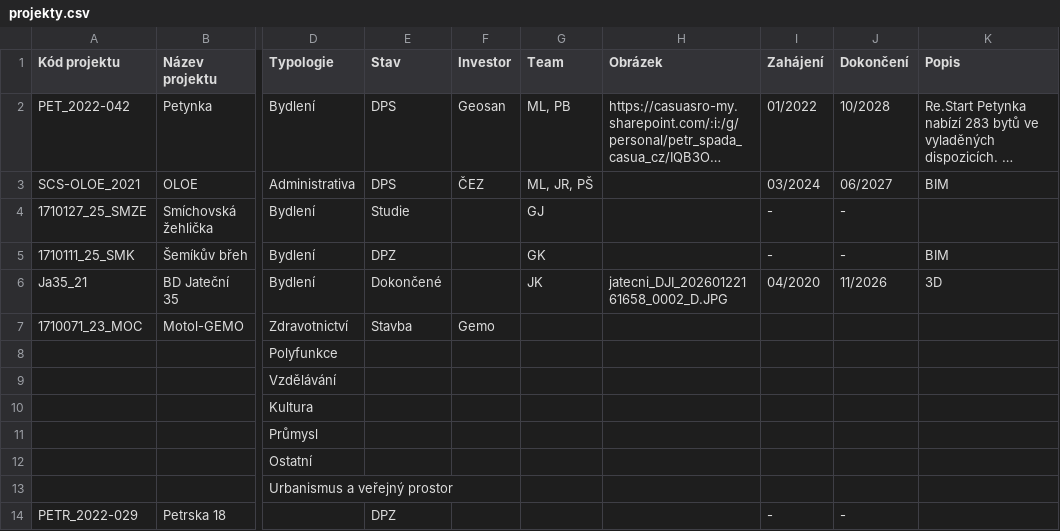
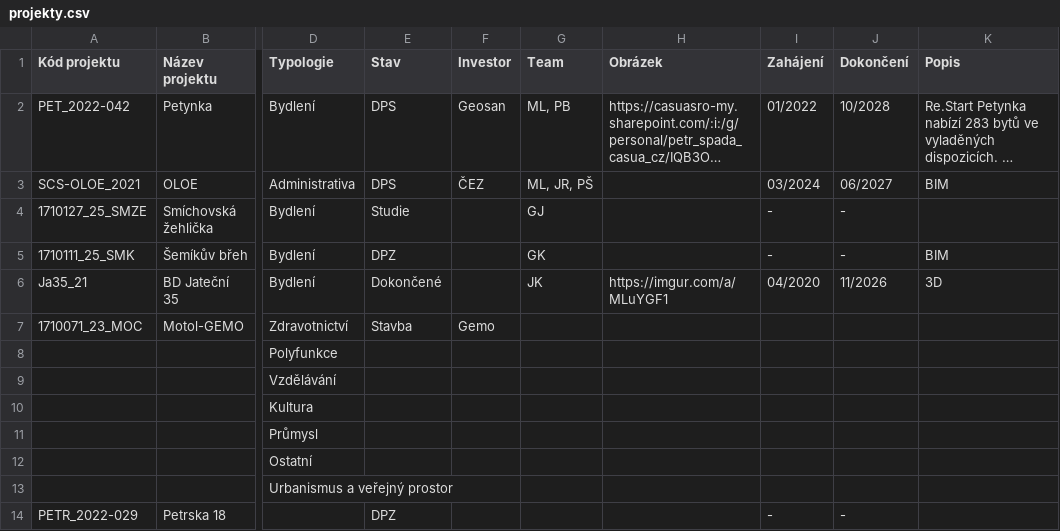
Before and after one commit to petrspada-hub/CASUA-Map, a CSV file: data/projekty.csv, drawn as a sheet; only a part is shown, gaps mark what is left out; long unchanged cells end in …; the diff names each change by its address in the sheet, - before the commit and + after, or states it on an @@ line.

Commit message:
Update projekty.csv

```diff
--- a/data/projekty.csv
+++ b/data/projekty.csv
-H6 (Obrázek): jatecni_DJI_20260122161658_0002_D.JPG
+H6 (Obrázek): https://imgur.com/a/MLuYGF1
```
